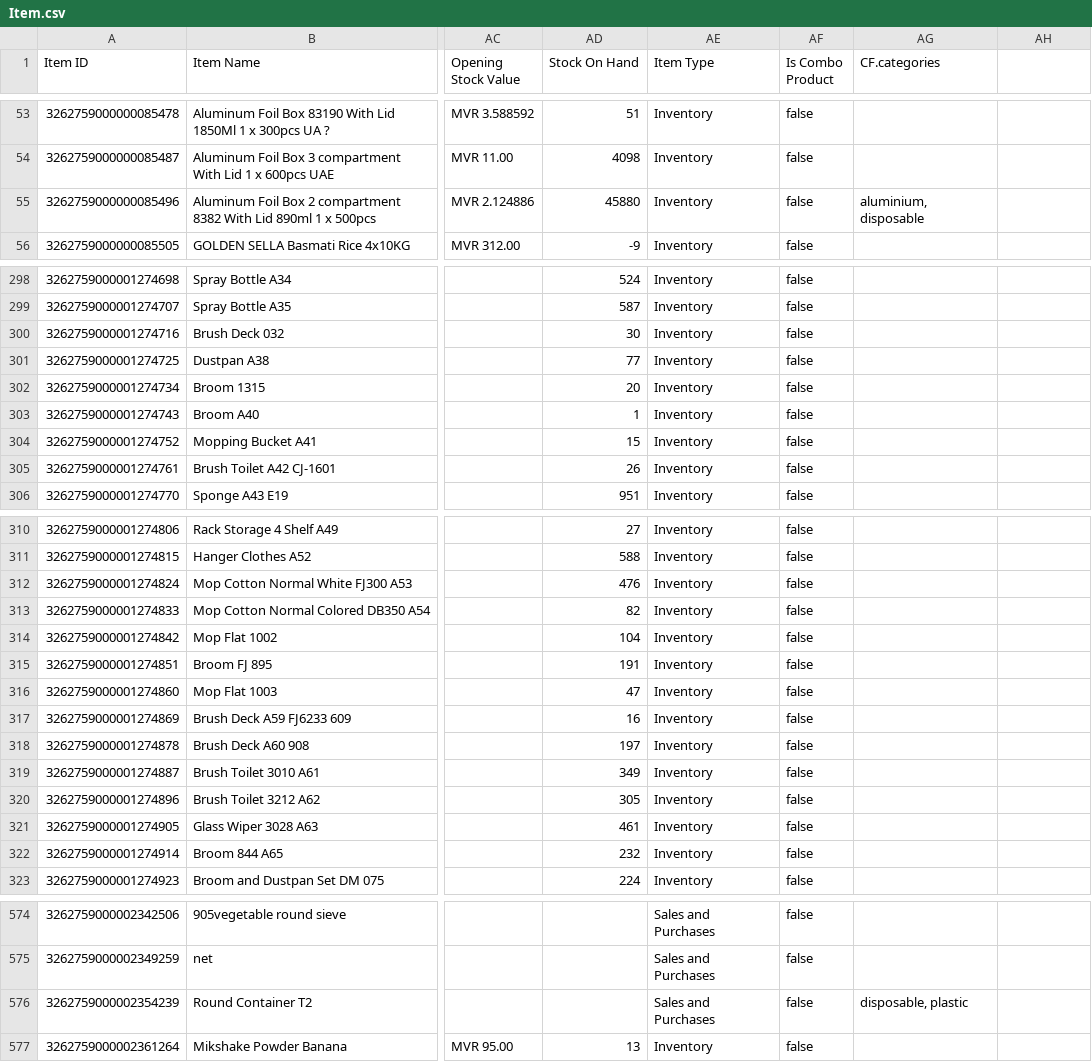
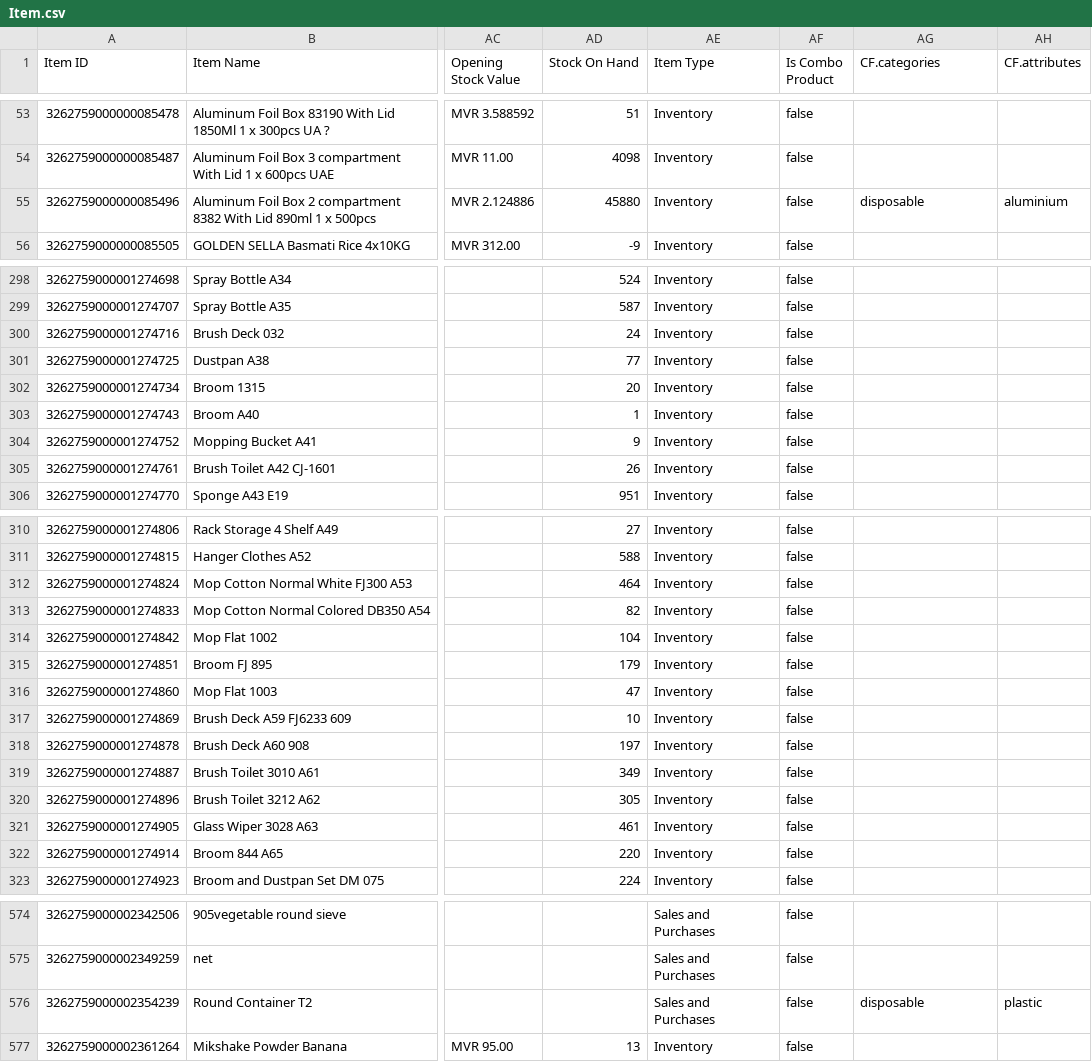
Before and after one commit to yuki-uthman/ike, a CSV file: assets/Item.csv, drawn as a sheet; only a part is shown, gaps mark what is left out; the diff covers the shown part only; the diff names each change by its address in the sheet, - before the commit and + after, or states it on an @@ line.

Commit message:
chor: update Item.csv

```diff
--- a/assets/Item.csv
+++ b/assets/Item.csv
-AH1: (empty)
+AH1: CF.attributes
-AG55 (CF.categories): aluminium, disposable
+AG55 (CF.categories): disposable
-AH55 (CF.attributes): (empty)
+AH55 (CF.attributes): aluminium
-AD300 (Stock On Hand): 30
+AD300 (Stock On Hand): 24
-AD304 (Stock On Hand): 15
+AD304 (Stock On Hand): 9
-AD312 (Stock On Hand): 476
+AD312 (Stock On Hand): 464
-AD315 (Stock On Hand): 191
+AD315 (Stock On Hand): 179
-AD317 (Stock On Hand): 16
+AD317 (Stock On Hand): 10
-AD322 (Stock On Hand): 232
+AD322 (Stock On Hand): 220
-AG576 (CF.categories): disposable, plastic
+AG576 (CF.categories): disposable
-AH576 (CF.attributes): (empty)
+AH576 (CF.attributes): plastic
```
Also changed, not shown: 7 edited cells elsewhere in this file.
